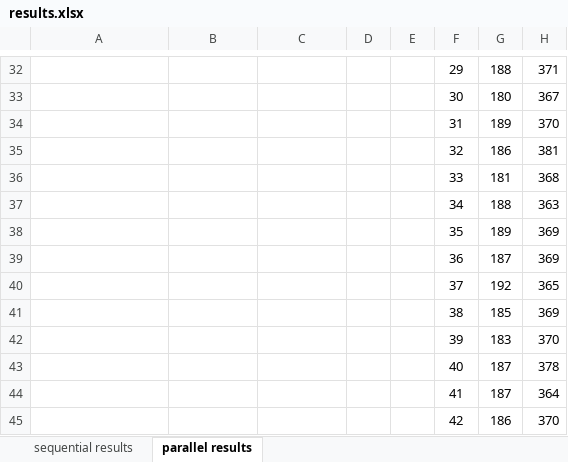
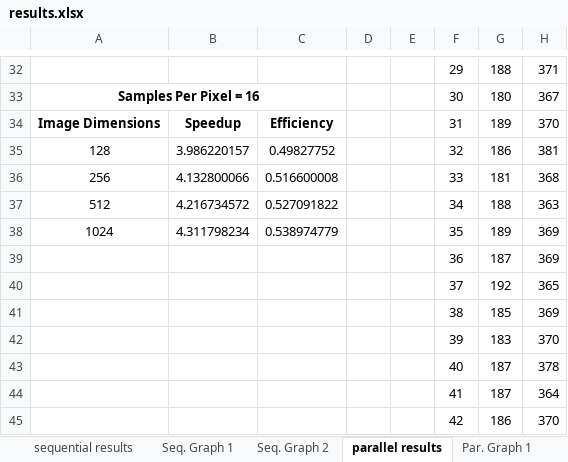
Before and after one commit to beejpersson/Concurrent-And-Parallel-Systems-CW, an Excel workbook: results.xlsx, sheet parallel results, drawn as a sheet; only a part is shown, gaps mark what is left out; values as stored, in another font and other column widths than the file's, no borders; the diff covers the shown part only; the diff names each change by its address in the sheet, - before the commit and + after, or states it on an @@ line.

Commit message:
Graphed all results in excel, wrote up initial analysis. Added code snippet to report.

```diff
--- a/results.xlsx (sheet parallel results)
+++ b/results.xlsx (sheet parallel results)
+sheet tab: Seq. Graph 1
+sheet tab: Seq. Graph 2
+sheet tab: Par. Graph 1
-A33: (empty)
+A33: Samples Per Pixel = 16
+A33:C33 merged
-A34: (empty)
+A34: Image Dimensions
-B34: (empty)
+B34: Speedup
-C34: (empty)
+C34: Efficiency
-A35: (empty)
+A35: 128
-B35: (empty)
+B35: 3.986220157
-C35: (empty)
+C35: 0.49827752
-A36: (empty)
+A36: 256
-B36: (empty)
+B36: 4.132800066
-C36: (empty)
+C36: 0.516600008
-A37: (empty)
+A37: 512
-B37: (empty)
+B37: 4.216734572
-C37: (empty)
+C37: 0.527091822
-A38: (empty)
+A38: 1024
-B38: (empty)
+B38: 4.311798234
-C38: (empty)
+C38: 0.538974779
```
Also changed, not shown: 30 edited cells and merged cells elsewhere in this sheet, sheet sequential results, other sheet tabs, charts or pictures, 6 other files.
